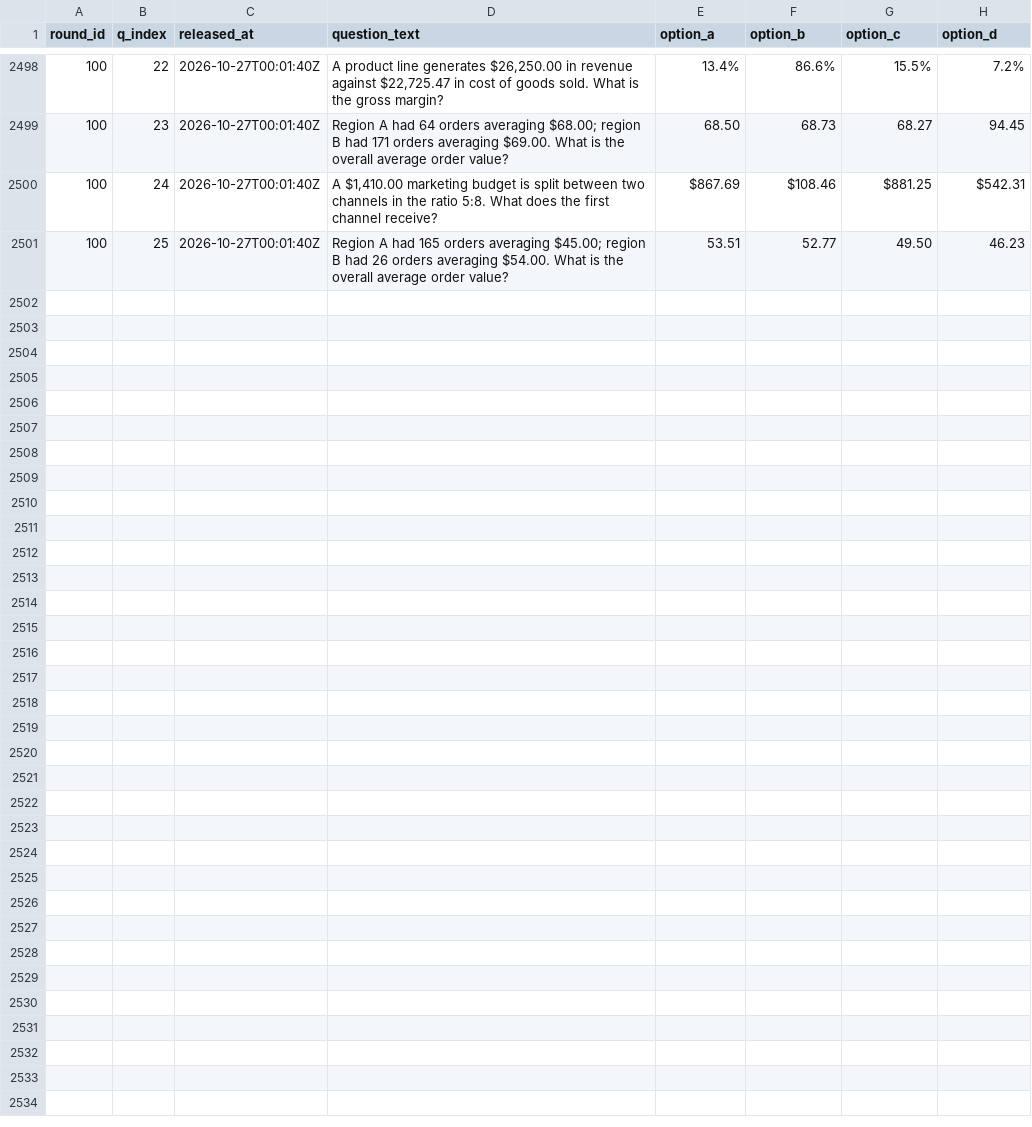
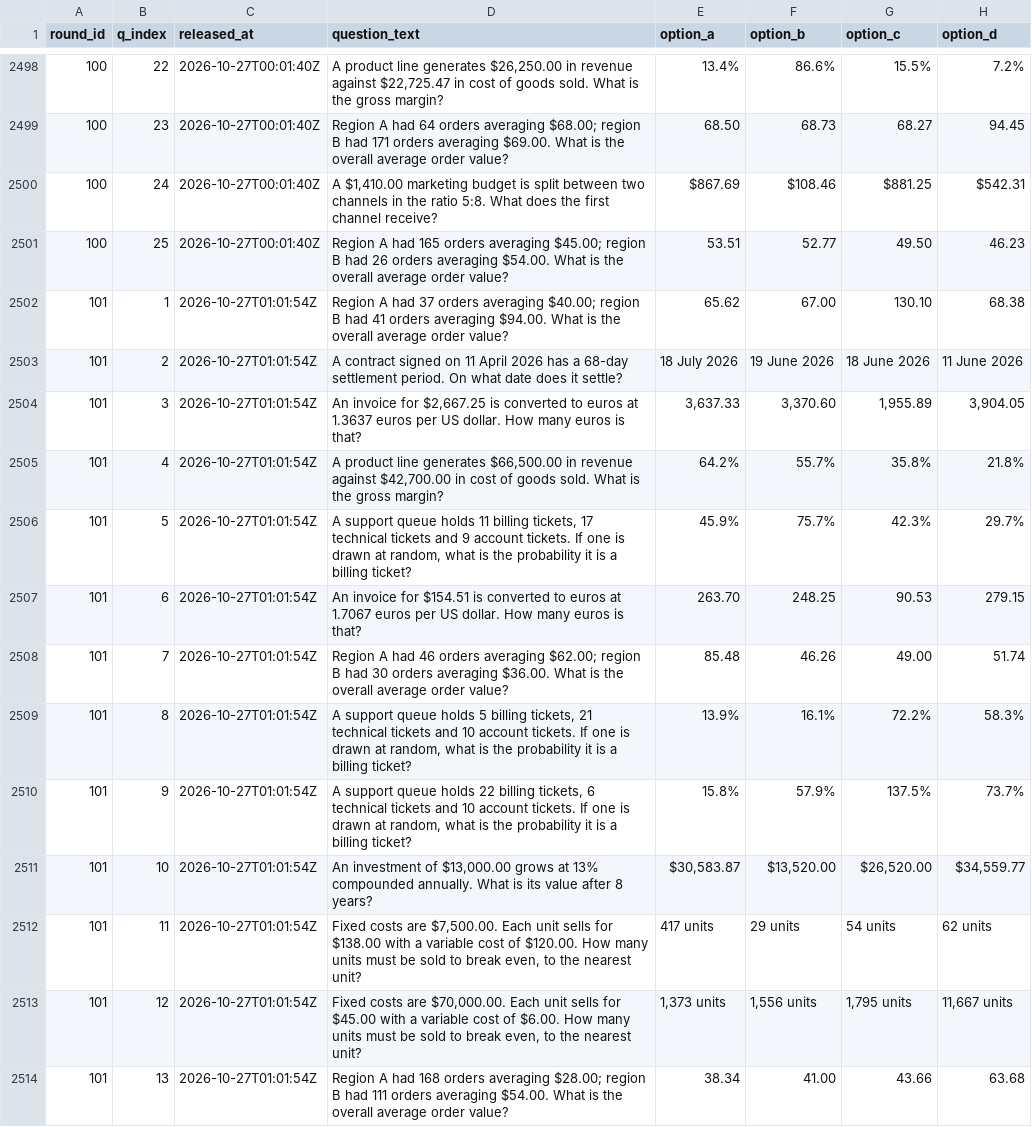
Before and after one commit to FaisalXL/dso429-hourly-quiz-2, a CSV file: questions.csv, drawn as a sheet; only a part is shown, gaps mark what is left out; the diff covers the shown part only; the diff names each change by its address in the sheet, - before the commit and + after, or states it on an @@ line.

Commit message:
Release: 2026-10-27T01:01Z

```diff
--- a/questions.csv
+++ b/questions.csv
+row 2502: 101 | 1 | 2026-10-27T01:01:54Z | Region A had 37 orders averaging $40.00; region B had 41 orders averaging $94.00. What is the overall average order value? | 65.62 | 67.00 | 130.10 | 68.38
+row 2503: 101 | 2 | 2026-10-27T01:01:54Z | A contract signed on 11 April 2026 has a 68-day settlement period. On what date does it settle? | 18 July 2026 | 19 June 2026 | 18 June 2026 | 11 June 2026
+row 2504: 101 | 3 | 2026-10-27T01:01:54Z | An invoice for $2,667.25 is converted to euros at 1.3637 euros per US dollar. How many euros is that? | 3,637.33 | 3,370.60 | 1,955.89 | 3,904.05
+row 2505: 101 | 4 | 2026-10-27T01:01:54Z | A product line generates $66,500.00 in revenue against $42,700.00 in cost of goods sold. What is the gross margin? | 64.2% | 55.7% | 35.8% | 21.8%
+row 2506: 101 | 5 | 2026-10-27T01:01:54Z | A support queue holds 11 billing tickets, 17 technical tickets and 9 account tickets. If one is drawn at random, what is the probability it is a billing ticket? | 45.9% | 75.7% | 42.3% | 29.7%
+row 2507: 101 | 6 | 2026-10-27T01:01:54Z | An invoice for $154.51 is converted to euros at 1.7067 euros per US dollar. How many euros is that? | 263.70 | 248.25 | 90.53 | 279.15
+row 2508: 101 | 7 | 2026-10-27T01:01:54Z | Region A had 46 orders averaging $62.00; region B had 30 orders averaging $36.00. What is the overall average order value? | 85.48 | 46.26 | 49.00 | 51.74
+row 2509: 101 | 8 | 2026-10-27T01:01:54Z | A support queue holds 5 billing tickets, 21 technical tickets and 10 account tickets. If one is drawn at random, what is the probability it is a billing ticket? | 13.9% | 16.1% | 72.2% | 58.3%
+row 2510: 101 | 9 | 2026-10-27T01:01:54Z | A support queue holds 22 billing tickets, 6 technical tickets and 10 account tickets. If one is drawn at random, what is the probability it is a billing ticket? | 15.8% | 57.9% | 137.5% | 73.7%
+row 2511: 101 | 10 | 2026-10-27T01:01:54Z | An investment of $13,000.00 grows at 13% compounded annually. What is its value after 8 years? | $30,583.87 | $13,520.00 | $26,520.00 | $34,559.77
+row 2512: 101 | 11 | 2026-10-27T01:01:54Z | Fixed costs are $7,500.00. Each unit sells for $138.00 with a variable cost of $120.00. How many units must be sold to break even, to the nearest unit? | 417 units | 29 units | 54 units | 62 units
+row 2513: 101 | 12 | 2026-10-27T01:01:54Z | Fixed costs are $70,000.00. Each unit sells for $45.00 with a variable cost of $6.00. How many units must be sold to break even, to the nearest unit? | 1,373 units | 1,556 units | 1,795 units | 11,667 units
+row 2514: 101 | 13 | 2026-10-27T01:01:54Z | Region A had 168 orders averaging $28.00; region B had 111 orders averaging $54.00. What is the overall average order value? | 38.34 | 41.00 | 43.66 | 63.68
```
Also changed, not shown: 12 added rows elsewhere in this file.
